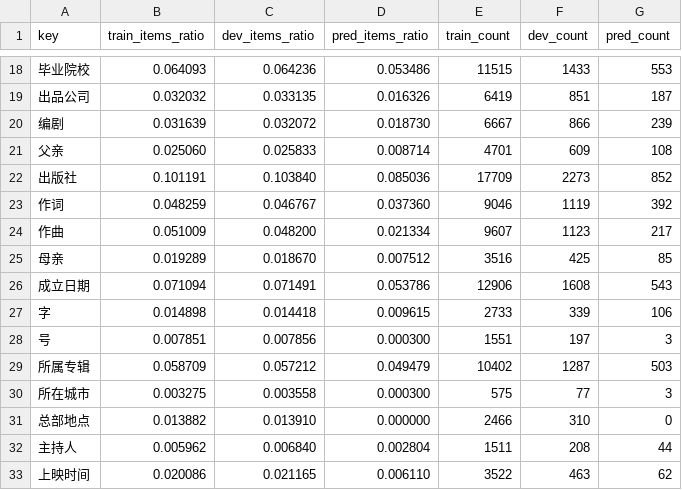
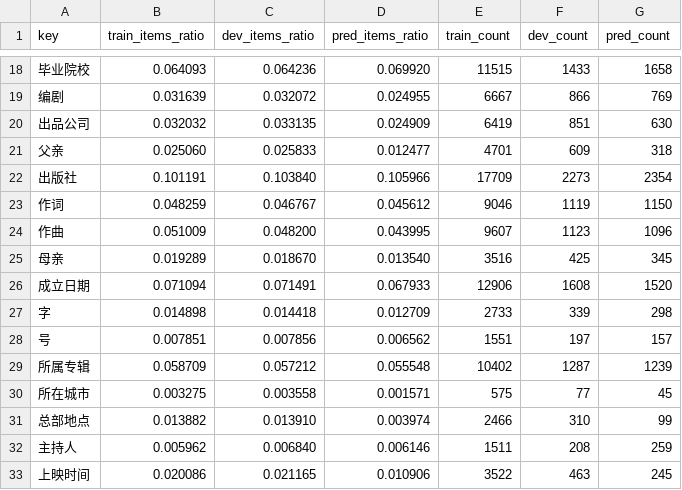
Before and after one commit to Huxhh/MRE, a CSV file: stat/stat_macro.csv, drawn as a sheet; only a part is shown, gaps mark what is left out; the diff covers the shown part only.

```diff
--- a/stat/stat_macro.csv
+++ b/stat/stat_macro.csv
@@ -18,16 +18,16 @@ key,train_items_ratio,dev_items_ratio,pred_items_ratio,train_count,dev_count,pre
-毕业院校,0.064093,0.064236,0.053486,11515,1433,553
-出品公司,0.032032,0.033135,0.016326,6419,851,187
-编剧,0.031639,0.032072,0.018730,6667,866,239
-父亲,0.025060,0.025833,0.008714,4701,609,108
-出版社,0.101191,0.103840,0.085036,17709,2273,852
-作词,0.048259,0.046767,0.037360,9046,1119,392
-作曲,0.051009,0.048200,0.021334,9607,1123,217
-母亲,0.019289,0.018670,0.007512,3516,425,85
-成立日期,0.071094,0.071491,0.053786,12906,1608,543
-字,0.014898,0.014418,0.009615,2733,339,106
-号,0.007851,0.007856,0.000300,1551,197,3
-所属专辑,0.058709,0.057212,0.049479,10402,1287,503
-所在城市,0.003275,0.003558,0.000300,575,77,3
-总部地点,0.013882,0.013910,0.000000,2466,310,0
-主持人,0.005962,0.006840,0.002804,1511,208,44
-上映时间,0.020086,0.021165,0.006110,3522,463,62
+毕业院校,0.064093,0.064236,0.069920,11515,1433,1658
+编剧,0.031639,0.032072,0.024955,6667,866,769
+出品公司,0.032032,0.033135,0.024909,6419,851,630
+父亲,0.025060,0.025833,0.012477,4701,609,318
+出版社,0.101191,0.103840,0.105966,17709,2273,2354
+作词,0.048259,0.046767,0.045612,9046,1119,1150
+作曲,0.051009,0.048200,0.043995,9607,1123,1096
+母亲,0.019289,0.018670,0.013540,3516,425,345
+成立日期,0.071094,0.071491,0.067933,12906,1608,1520
+字,0.014898,0.014418,0.012709,2733,339,298
+号,0.007851,0.007856,0.006562,1551,197,157
+所属专辑,0.058709,0.057212,0.055548,10402,1287,1239
+所在城市,0.003275,0.003558,0.001571,575,77,45
+总部地点,0.013882,0.013910,0.003974,2466,310,99
+主持人,0.005962,0.006840,0.006146,1511,208,259
+上映时间,0.020086,0.021165,0.010906,3522,463,245
```
Also changed, not shown: 2 added rows, 2 removed rows and 60 edited cells elsewhere in this file, stat/stat_micro.csv, 4 other files.
